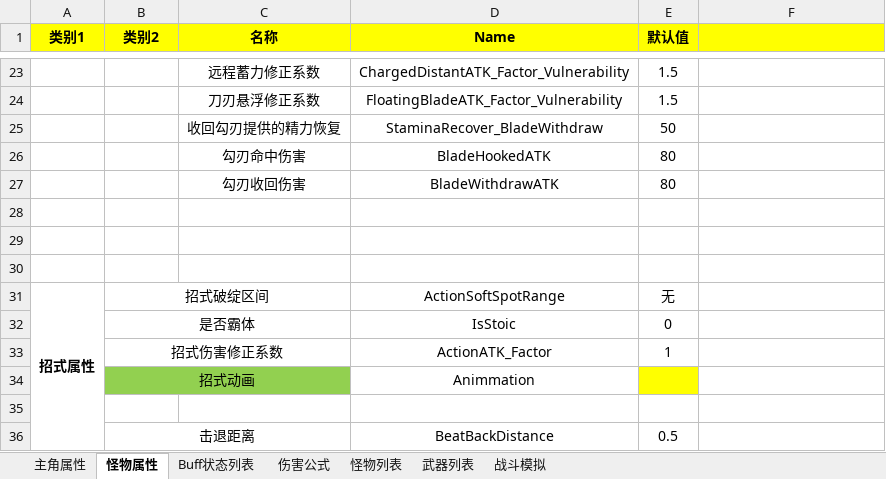
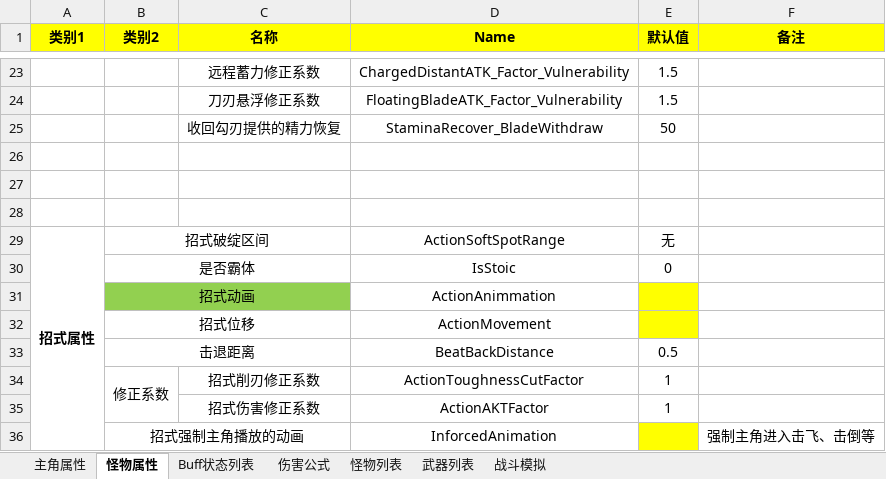
Before and after one commit to JohnTen/Code-Name-Triple-Blade-Horse, an Excel workbook: DesignDocuments/机制、系统、数值/数值系统.xlsx, sheet 怪物属性, drawn as a sheet; only a part is shown, gaps mark what is left out; values as stored, in another font and other column widths than the file's, no borders; removed rows and columns are numbered as before the commit, all else as after; the diff names each change by its address in the sheet, - before the commit and + after, or states it on an @@ line.

```diff
--- a/DesignDocuments/机制、系统、数值/数值系统.xlsx (sheet 怪物属性)
+++ b/DesignDocuments/机制、系统、数值/数值系统.xlsx (sheet 怪物属性)
-F1: (empty)
+F1: 备注
-row 26:  |  | 勾刃命中伤害 | BladeHookedATK | 80
-row 27:  |  | 勾刃收回伤害 | BladeWithdrawATK | 80
-row 33:  | 招式伤害修正系数 |  | ActionATK_Factor | 1
-D31 (Name): Animmation
+D31 (Name): ActionAnimmation
-row 32: (empty)
+row 32:  | 招式位移 |  | ActionMovement
+B32:C32 merged
-E32 fill: none
+E32 fill: #FFFF00
+row 34:  | 修正系数 | 招式削刃修正系数 | ActionToughnessCutFactor | 1
+row 35:  |  | 招式伤害修正系数 | ActionAKTFactor | 1
+row 36:  | 招式强制主角播放的动画 |  | InforcedAnimation |  | 强制主角进入击飞、击倒等
```
Also changed, not shown: sheet 主角属性, DesignDocuments/机制、系统、数值/主角、怪物状态转移矩阵.xlsx.
